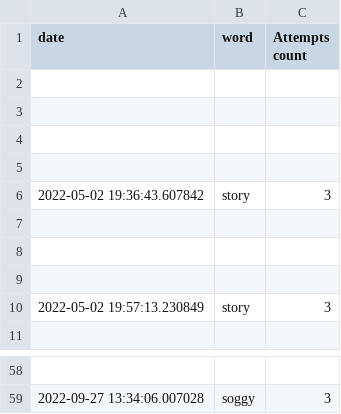
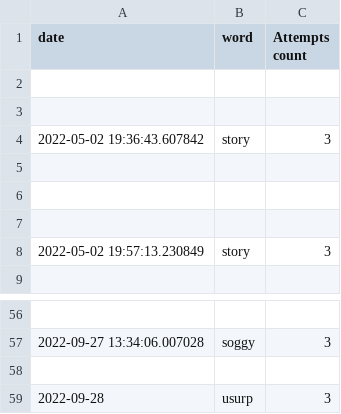
Before and after one commit to ToureOus/HurdletheWordle, a CSV file: worddata.csv, drawn as a sheet; only a part is shown, gaps mark what is left out; removed rows and columns are numbered as before the commit, all else as after; the diff names each change by its address in the sheet, - before the commit and + after, or states it on an @@ line.

Commit message:
9/28 Correct_stats : after bot completes wordle, function opens csv file and searches for the correct word. If word already in file it will not write it to the file again.
PS. Correct in 3

```diff
--- a/worddata.csv
+++ b/worddata.csv
-row 4: (empty)
-row 5: (empty)
+row 58: (empty)
+row 59: 2022-09-28 | usurp | 3
```
Also changed, not shown: 1 other file.
